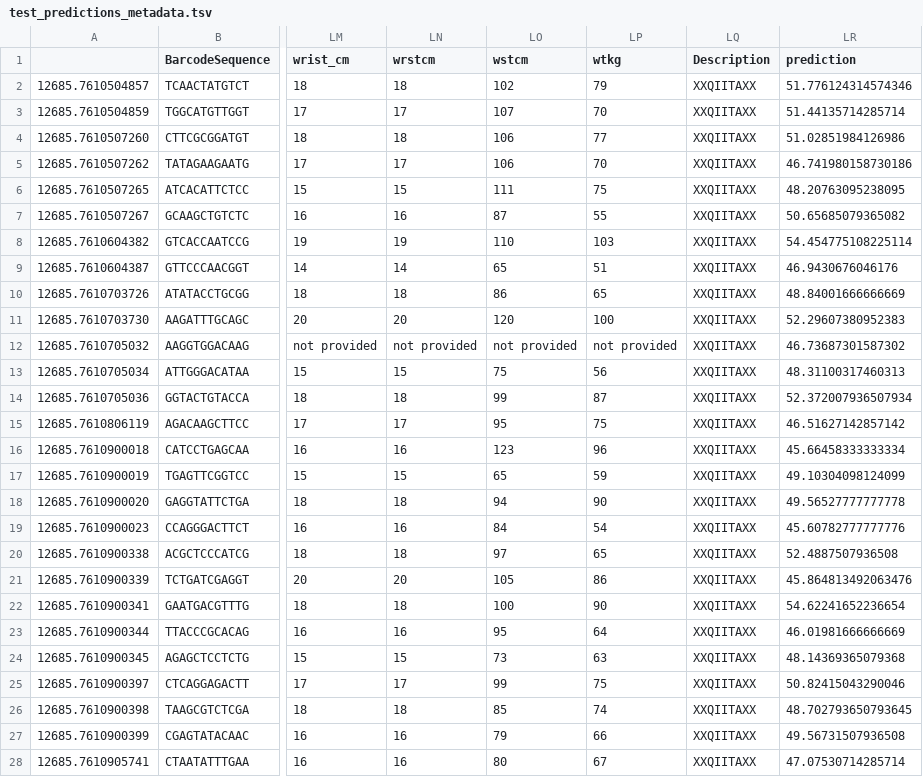
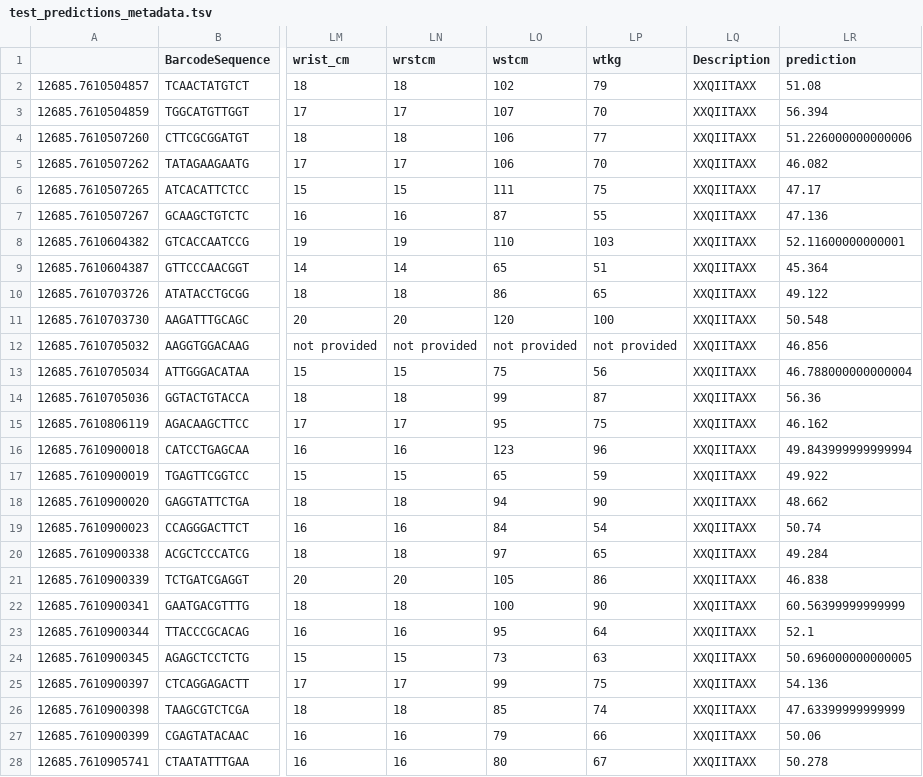
Before and after one commit to shihuang047/age-prediction, a TSV file: MicrobiomeAgePrediction/Test_data/CIAO/test_predictions_metadata.tsv, drawn as a sheet; only a part is shown, gaps mark what is left out; the diff covers the shown part only; the diff names each change by its address in the sheet, - before the commit and + after, or states it on an @@ line.

Commit message:
updated the q2--MicrobiomeAgePrediction4NewDatasets.py

```diff
--- a/MicrobiomeAgePrediction/Test_data/CIAO/test_predictions_metadata.tsv
+++ b/MicrobiomeAgePrediction/Test_data/CIAO/test_predictions_metadata.tsv
-LR2 (prediction): 51.776124314574346
+LR2 (prediction): 51.08
-LR3 (prediction): 51.44135714285714
+LR3 (prediction): 56.394
-LR4 (prediction): 51.02851984126986
+LR4 (prediction): 51.226000000000006
-LR5 (prediction): 46.741980158730186
+LR5 (prediction): 46.082
-LR6 (prediction): 48.20763095238095
+LR6 (prediction): 47.17
-LR7 (prediction): 50.65685079365082
+LR7 (prediction): 47.136
-LR8 (prediction): 54.454775108225114
+LR8 (prediction): 52.11600000000001
-LR9 (prediction): 46.9430676046176
+LR9 (prediction): 45.364
-LR10 (prediction): 48.84001666666669
+LR10 (prediction): 49.122
-LR11 (prediction): 52.29607380952383
+LR11 (prediction): 50.548
-LR12 (prediction): 46.73687301587302
+LR12 (prediction): 46.856
-LR13 (prediction): 48.31100317460313
+LR13 (prediction): 46.788000000000004
-LR14 (prediction): 52.372007936507934
+LR14 (prediction): 56.36
-LR15 (prediction): 46.51627142857142
+LR15 (prediction): 46.162
-LR16 (prediction): 45.66458333333334
+LR16 (prediction): 49.843999999999994
-LR17 (prediction): 49.10304098124099
+LR17 (prediction): 49.922
-LR18 (prediction): 49.56527777777778
+LR18 (prediction): 48.662
-LR19 (prediction): 45.60782777777776
+LR19 (prediction): 50.74
-LR20 (prediction): 52.4887507936508
+LR20 (prediction): 49.284
-LR21 (prediction): 45.864813492063476
+LR21 (prediction): 46.838
-LR22 (prediction): 54.62241652236654
+LR22 (prediction): 60.56399999999999
-LR23 (prediction): 46.01981666666669
+LR23 (prediction): 52.1
-LR24 (prediction): 48.14369365079368
+LR24 (prediction): 50.696000000000005
-LR25 (prediction): 50.82415043290046
+LR25 (prediction): 54.136
-LR26 (prediction): 48.702793650793645
+LR26 (prediction): 47.63399999999999
-LR27 (prediction): 49.56731507936508
+LR27 (prediction): 50.06
-LR28 (prediction): 47.07530714285714
+LR28 (prediction): 50.278
```
Also changed, not shown: 125 edited cells elsewhere in this file, 8 other files.
